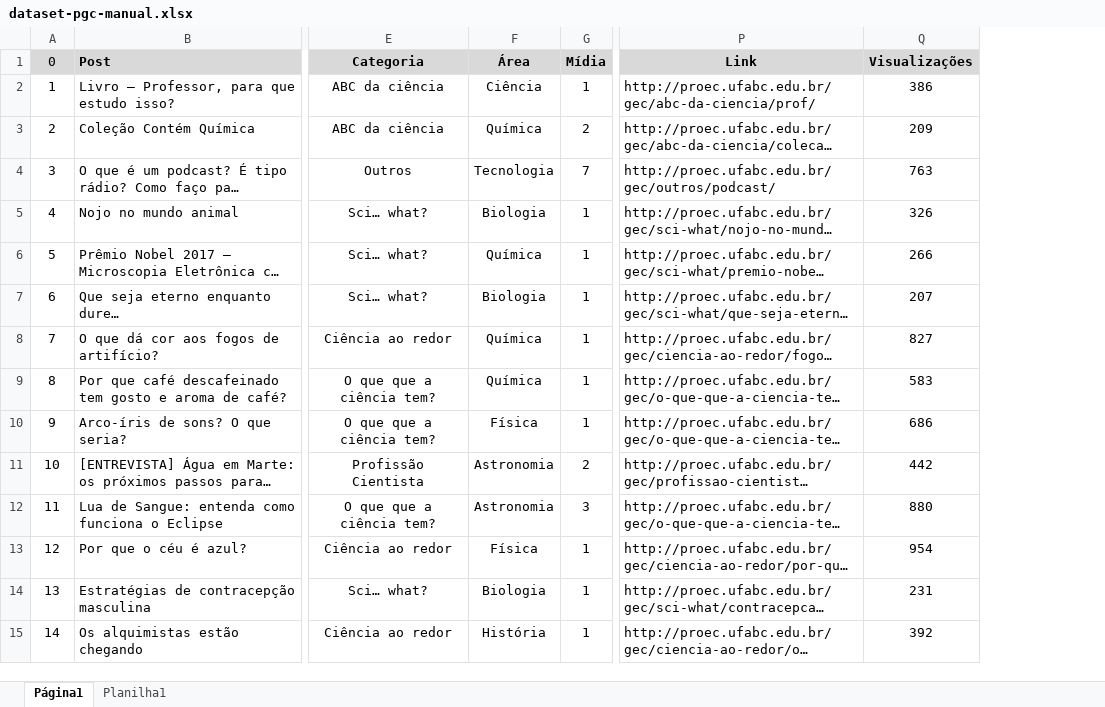
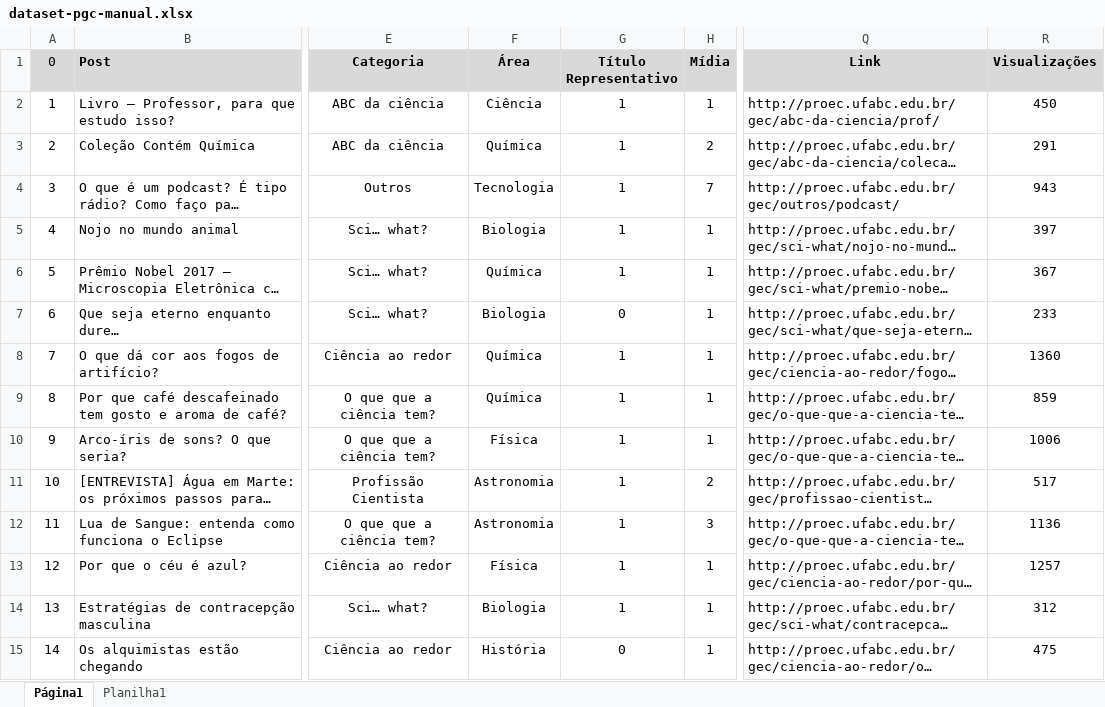
Before and after one commit to mdspena/PGC, an Excel workbook: dataset-pgc-manual.xlsx, sheet Página1, drawn as a sheet; only a part is shown, gaps mark what is left out; long unchanged cells end in …; values as stored, in another font and other column widths than the file's, no borders; addresses are those after the commit; the diff covers the shown part only; the diff names each change by its address in the sheet, - before the commit and + after, or states it on an @@ line.

```diff
--- a/dataset-pgc-manual.xlsx (sheet Página1)
+++ b/dataset-pgc-manual.xlsx (sheet Página1)
+column G (Título Representativo), rows 2-15: 1 | 1 | 1 | 1 | 1 | 0 | 1 | 1 | 1 | 1 | 1 | 1 | 1 | 0
-R2 (Visualizações): 386
+R2 (Visualizações): 450
-R3 (Visualizações): 209
+R3 (Visualizações): 291
-R4 (Visualizações): 763
+R4 (Visualizações): 943
-R5 (Visualizações): 326
+R5 (Visualizações): 397
-R6 (Visualizações): 266
+R6 (Visualizações): 367
-R7 (Visualizações): 207
+R7 (Visualizações): 233
-R8 (Visualizações): 827
+R8 (Visualizações): 1360
-R9 (Visualizações): 583
+R9 (Visualizações): 859
-R10 (Visualizações): 686
+R10 (Visualizações): 1006
-R11 (Visualizações): 442
+R11 (Visualizações): 517
-R12 (Visualizações): 880
+R12 (Visualizações): 1136
-R13 (Visualizações): 954
+R13 (Visualizações): 1257
-R14 (Visualizações): 231
+R14 (Visualizações): 312
-R15 (Visualizações): 392
+R15 (Visualizações): 475
```
Also changed, not shown: 33 added rows and 104 edited cells elsewhere in this sheet, dataset-pgc-processed.xlsx, dataset-pln.xlsx, 6 other files.
